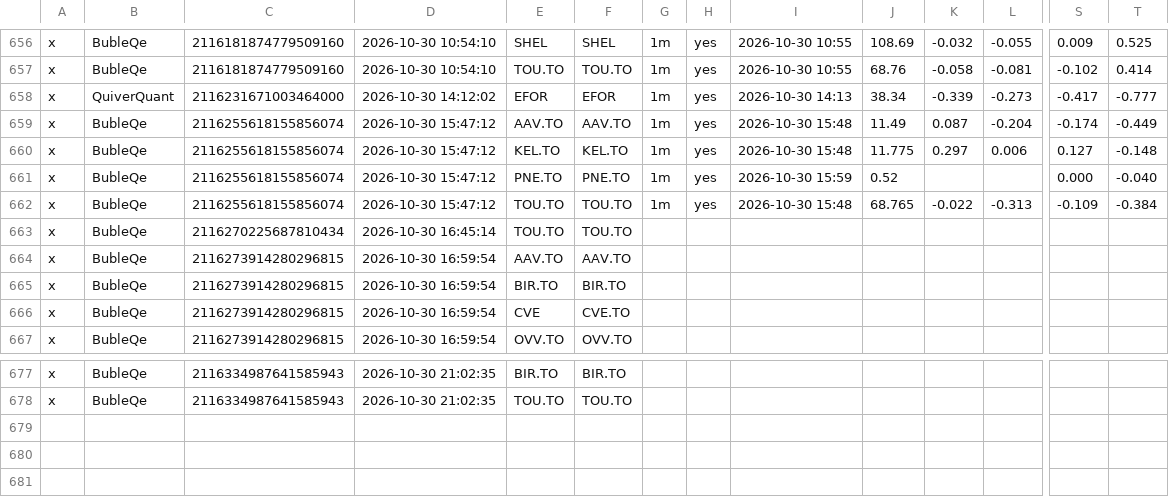
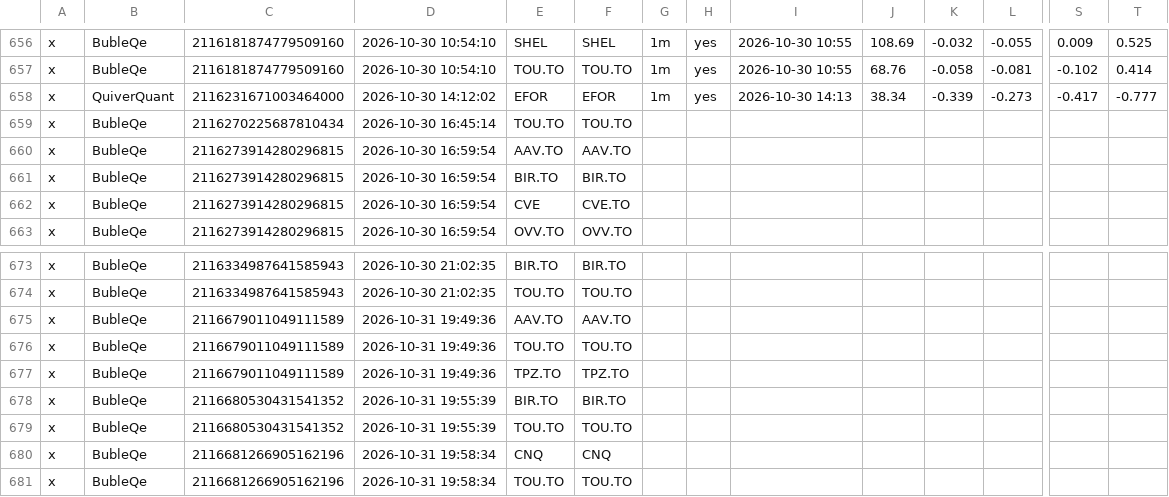
Before and after one commit to nikdep/market-dash-lkoa20, a CSV file: api/reactions.csv, drawn as a sheet; only a part is shown, gaps mark what is left out; removed rows and columns are numbered as before the commit, all else as after; rows hold the shown columns only; the diff covers the shown part only; the diff names each change by its address in the sheet, - before the commit and + after, or states it on an @@ line.

```diff
--- a/api/reactions.csv
+++ b/api/reactions.csv
-row 659: x | BubleQe | 2116255618155856074 | 2026-10-30 15:47:12 | AAV.TO | AAV.TO | 1m | yes | 2026-10-30 15:48 | 11.49 | 0.087 | -0.204 | -0.174 | -0.449
-row 660: x | BubleQe | 2116255618155856074 | 2026-10-30 15:47:12 | KEL.TO | KEL.TO | 1m | yes | 2026-10-30 15:48 | 11.775 | 0.297 | 0.006 | 0.127 | -0.148
-row 661: x | BubleQe | 2116255618155856074 | 2026-10-30 15:47:12 | PNE.TO | PNE.TO | 1m | yes | 2026-10-30 15:59 | 0.52 |  |  | 0.000 | -0.040
-row 662: x | BubleQe | 2116255618155856074 | 2026-10-30 15:47:12 | TOU.TO | TOU.TO | 1m | yes | 2026-10-30 15:48 | 68.765 | -0.022 | -0.313 | -0.109 | -0.384
+row 675: x | BubleQe | 2116679011049111589 | 2026-10-31 19:49:36 | AAV.TO | AAV.TO
+row 676: x | BubleQe | 2116679011049111589 | 2026-10-31 19:49:36 | TOU.TO | TOU.TO
+row 677: x | BubleQe | 2116679011049111589 | 2026-10-31 19:49:36 | TPZ.TO | TPZ.TO
+row 678: x | BubleQe | 2116680530431541352 | 2026-10-31 19:55:39 | BIR.TO | BIR.TO
+row 679: x | BubleQe | 2116680530431541352 | 2026-10-31 19:55:39 | TOU.TO | TOU.TO
+row 680: x | BubleQe | 2116681266905162196 | 2026-10-31 19:58:34 | CNQ | CNQ
+row 681: x | BubleQe | 2116681266905162196 | 2026-10-31 19:58:34 | TOU.TO | TOU.TO
```
Also changed, not shown: 12 edited cells elsewhere in this file, api/candidates.csv, api/crypto.csv, 10 other files.
